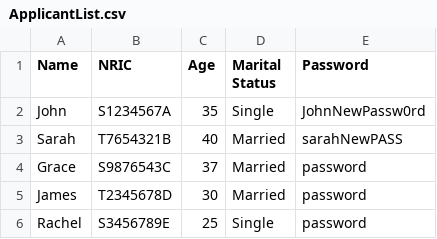
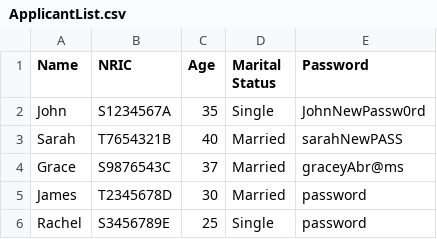
Before and after one commit to eggrusher04/SC2002Project, a CSV file: V2/ApplicantList.csv, drawn as a sheet.

```diff
--- a/V2/ApplicantList.csv
+++ b/V2/ApplicantList.csv
@@ -3,3 +3,3 @@ John,S1234567A,35,Single,JohnNewPassw0rd
 Sarah,T7654321B,40,Married,sarahNewPASS
-Grace,S9876543C,37,Married,password
+Grace,S9876543C,37,Married,graceyAbr@ms
 James,T2345678D,30,Married,password
```
Also changed, not shown: V2/ProjectList.csv, 2 other files.
